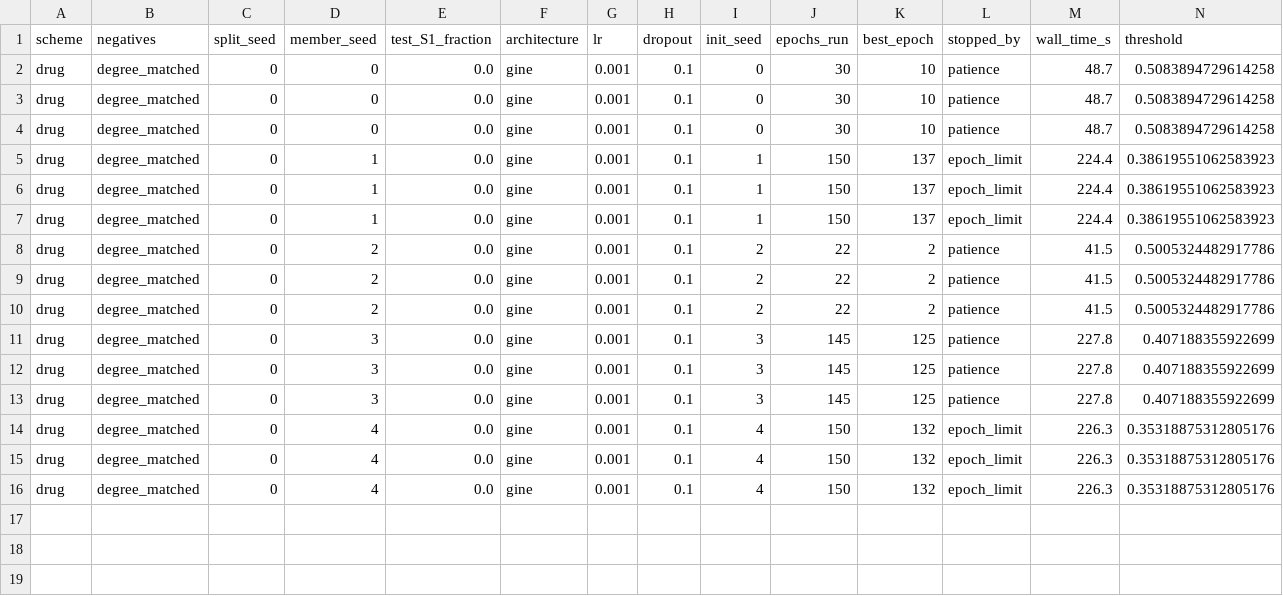
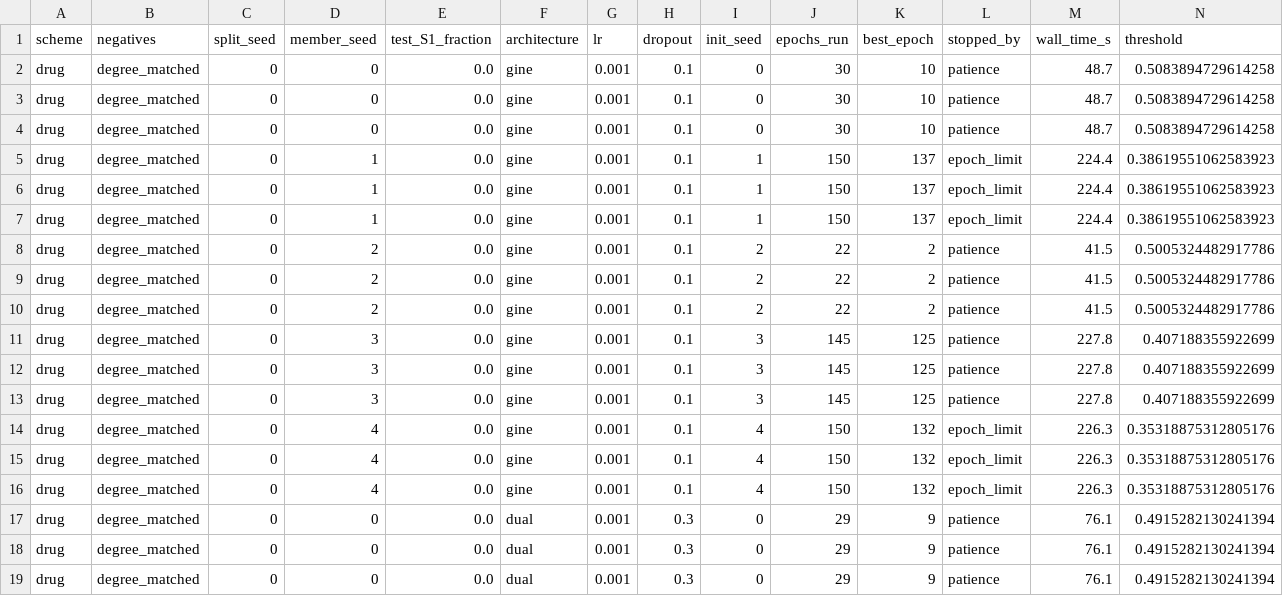
Before and after one commit to mametaeverzat014-cell/DDI-Net, a CSV file: reports/phase_a2_ensemble.csv, drawn as a sheet; only a part is shown; rows hold the shown columns only; the diff names each change by its address in the sheet, - before the commit and + after, or states it on an @@ line.

```diff
--- a/reports/phase_a2_ensemble.csv
+++ b/reports/phase_a2_ensemble.csv
+row 17: drug | degree_matched | 0 | 0 | 0.0 | dual | 0.001 | 0.3 | 0 | 29 | 9 | patience | 76.1 | 0.4915282130241394
+row 18: drug | degree_matched | 0 | 0 | 0.0 | dual | 0.001 | 0.3 | 0 | 29 | 9 | patience | 76.1 | 0.4915282130241394
+row 19: drug | degree_matched | 0 | 0 | 0.0 | dual | 0.001 | 0.3 | 0 | 29 | 9 | patience | 76.1 | 0.4915282130241394
```
Also changed, not shown: 1 other file.
